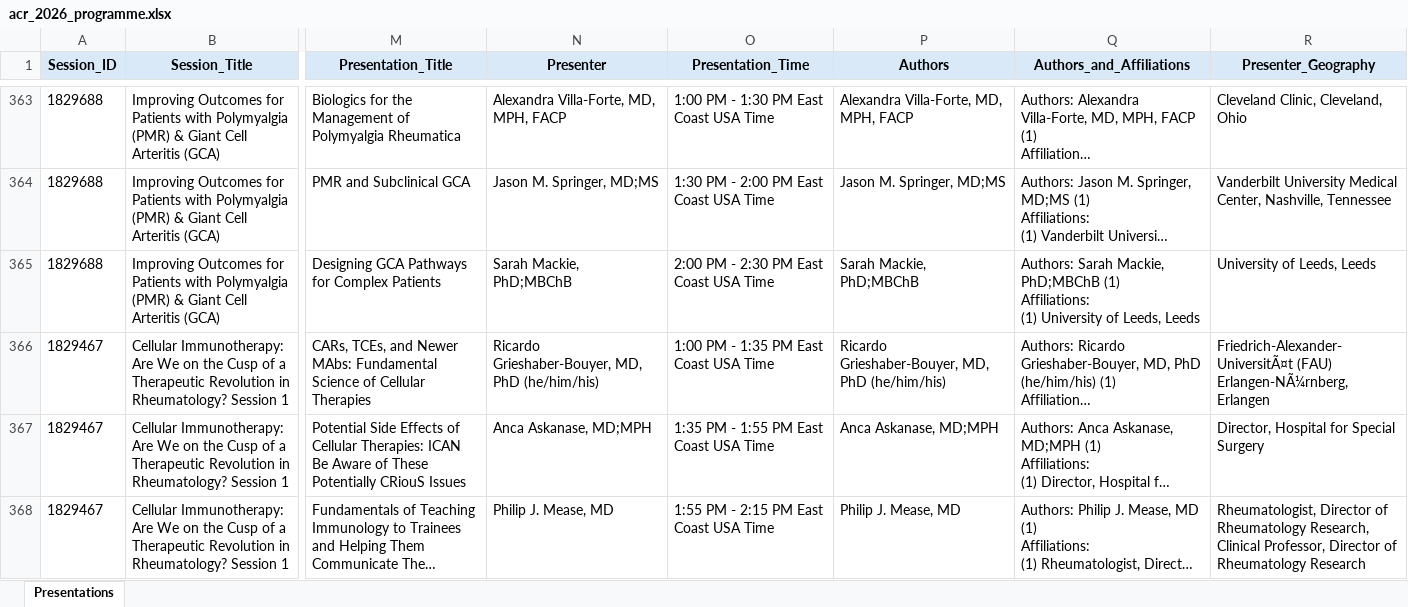
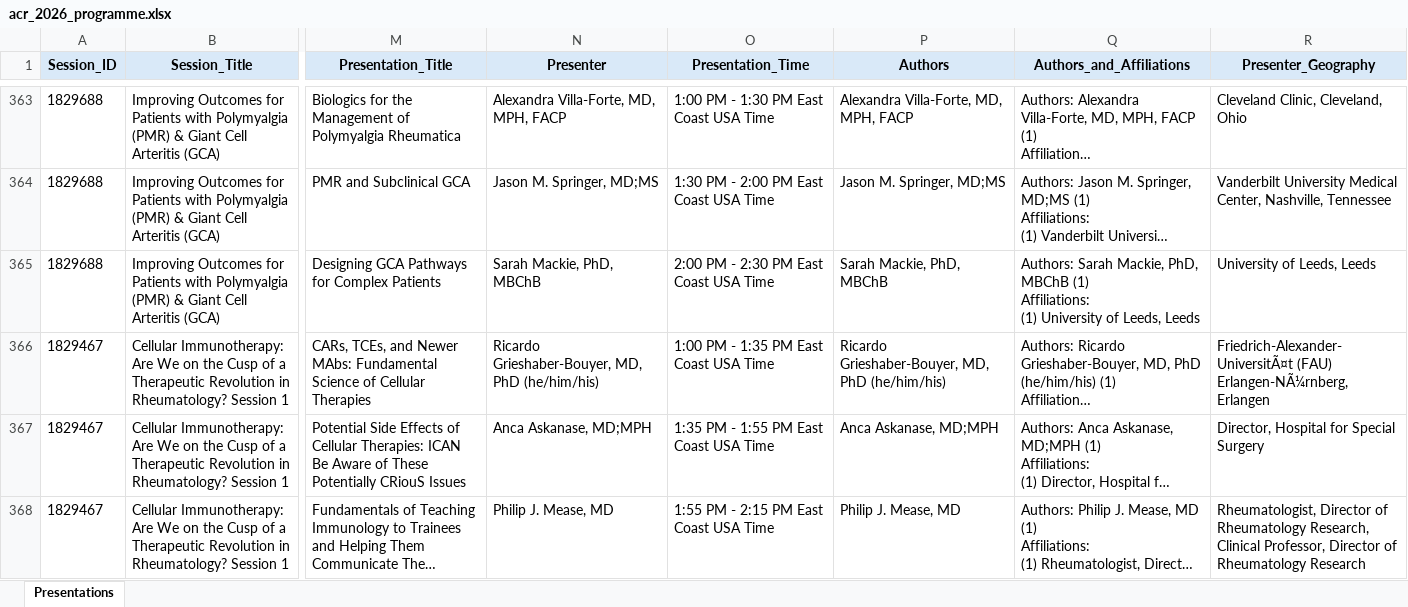
Before and after one commit to saksham-phs/ACR_Scraper, an Excel workbook: output/acr_2026_programme.xlsx, sheet Presentations, drawn as a sheet; only a part is shown, gaps mark what is left out; long unchanged cells end in …; values as stored, in another font and other column widths than the file's, no borders; ↵ is a line break in a cell; the diff covers the shown part only; the diff names each change by its address in the sheet, - before the commit and + after, or states it on an @@ line.

```diff
--- a/output/acr_2026_programme.xlsx (sheet Presentations)
+++ b/output/acr_2026_programme.xlsx (sheet Presentations)
-N365 (Presenter): Sarah Mackie, PhD;MBChB
+N365 (Presenter): Sarah Mackie, PhD, MBChB
-P365 (Authors): Sarah Mackie, PhD;MBChB
+P365 (Authors): Sarah Mackie, PhD, MBChB
-Q365 (Authors_and_Affiliations): …Sarah Mackie, PhD;MBChB (1) ↵ Affiliations:…
+Q365 (Authors_and_Affiliations): …Sarah Mackie, PhD, MBChB (1) ↵ Affiliations:…
```
Also changed, not shown: 171 edited cells elsewhere in this sheet, 1 other file.
